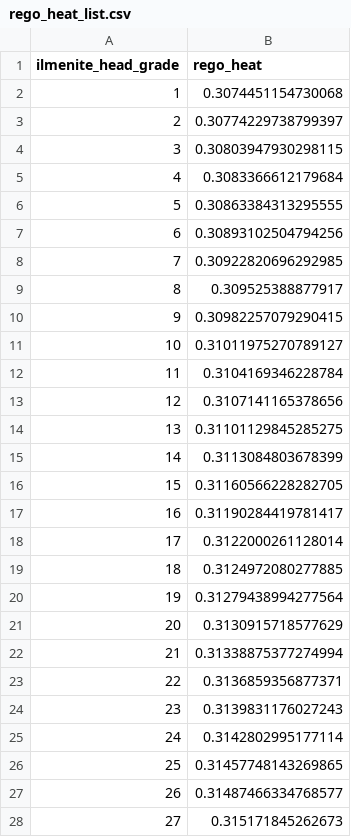
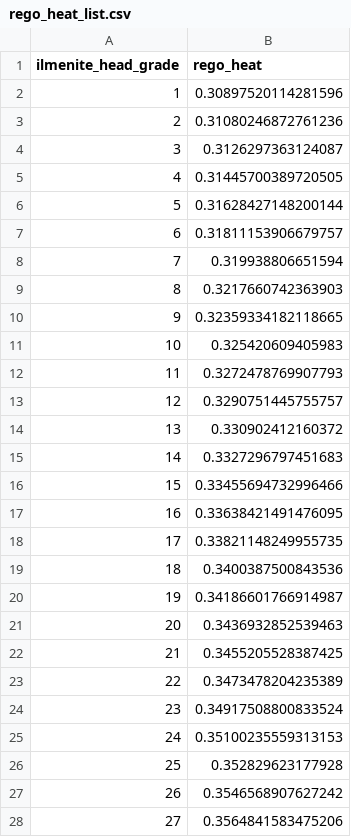
Before and after one commit to micnguy7-droid/process-design, a CSV file: data/rego_heat_list.csv, drawn as a sheet; only a part is shown; the diff covers the shown part only.

```diff
--- a/data/rego_heat_list.csv
+++ b/data/rego_heat_list.csv
@@ -1,28 +1,28 @@
 ilmenite_head_grade;rego_heat
-1;0.3074451154730068
-2;0.30774229738799397
-3;0.30803947930298115
-4;0.3083366612179684
-5;0.30863384313295555
-6;0.30893102504794256
-7;0.30922820696292985
-8;0.309525388877917
-9;0.30982257079290415
-10;0.31011975270789127
-11;0.3104169346228784
-12;0.3107141165378656
-13;0.31101129845285275
-14;0.3113084803678399
-15;0.31160566228282705
-16;0.31190284419781417
-17;0.3122000261128014
-18;0.3124972080277885
-19;0.31279438994277564
-20;0.3130915718577629
-21;0.31338875377274994
-22;0.3136859356877371
-23;0.3139831176027243
-24;0.3142802995177114
-25;0.31457748143269865
-26;0.31487466334768577
-27;0.315171845262673
+1;0.30897520114281596
+2;0.31080246872761236
+3;0.3126297363124087
+4;0.31445700389720505
+5;0.31628427148200144
+6;0.31811153906679757
+7;0.319938806651594
+8;0.3217660742363903
+9;0.32359334182118665
+10;0.325420609405983
+11;0.3272478769907793
+12;0.3290751445755757
+13;0.330902412160372
+14;0.3327296797451683
+15;0.33455694732996466
+16;0.33638421491476095
+17;0.33821148249955735
+18;0.3400387500843536
+19;0.34186601766914987
+20;0.3436932852539463
+21;0.3455205528387425
+22;0.3473478204235389
+23;0.34917508800833524
+24;0.35100235559313153
+25;0.352829623177928
+26;0.3546568907627242
+27;0.3564841583475206
```
Also changed, not shown: 71 edited cells elsewhere in this file, 2 other files.
